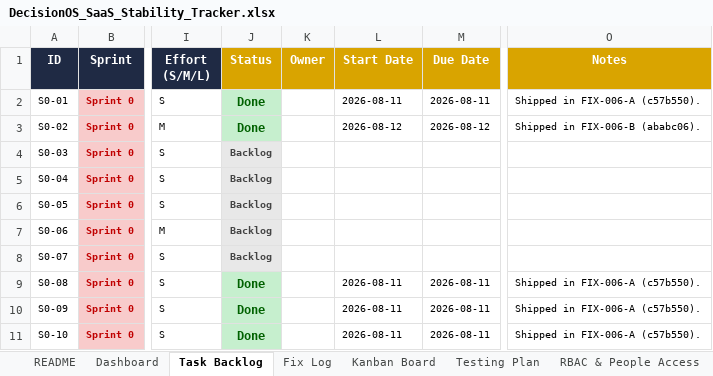
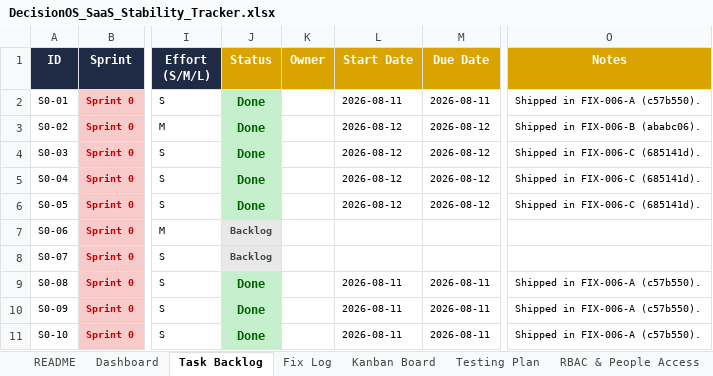
Before and after one commit to quazrelevate-god/DecisionOS, an Excel workbook: docs/DecisionOS_SaaS_Stability_Tracker.xlsx, sheet Task Backlog, drawn as a sheet; only a part is shown, gaps mark what is left out; values as stored, in another font and other column widths than the file's, no borders; conditional formats not drawn; the diff names each change by its address in the sheet, - before the commit and + after, or states it on an @@ line.

```diff
--- a/docs/DecisionOS_SaaS_Stability_Tracker.xlsx (sheet Task Backlog)
+++ b/docs/DecisionOS_SaaS_Stability_Tracker.xlsx (sheet Task Backlog)
-J4:J6 (Status): Backlog
+J4:J6 (Status): Done
@@ J4:J6 fill: #E8E8E8 → #C6EFCE, text colour: #444444 → #006100, text size: larger @@
-L4:L6 (Start Date): (empty)
+L4:L6 (Start Date): 2026-08-12
-M4:M6 (Due Date): (empty)
+M4:M6 (Due Date): 2026-08-12
-O4:O6 (Notes): (empty)
+O4:O6 (Notes): Shipped in FIX-006-C (685141d).
```
Also changed, not shown: sheet Fix Log.
